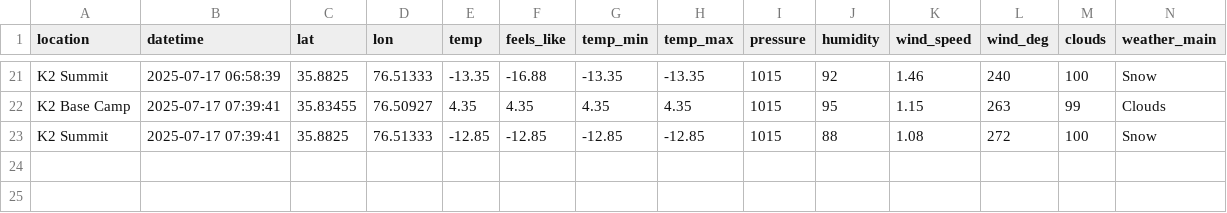
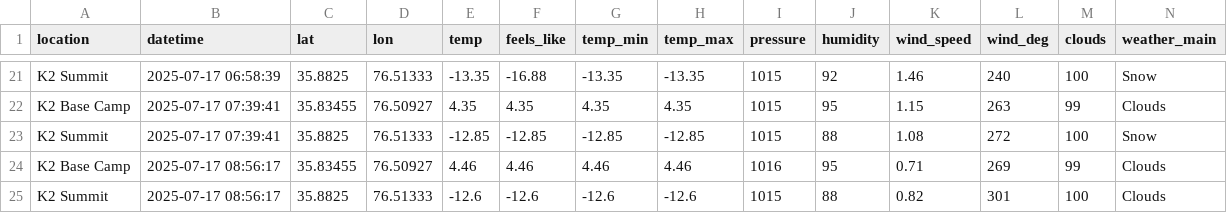
Before and after one commit to 32569/weather-collector, a CSV file: weather.csv, drawn as a sheet; only a part is shown, gaps mark what is left out; rows hold the shown columns only; the diff names each change by its address in the sheet, - before the commit and + after, or states it on an @@ line.

```diff
--- a/weather.csv
+++ b/weather.csv
+row 24: K2 Base Camp | 2025-07-17 08:56:17 | 35.83455 | 76.50927 | 4.46 | 4.46 | 4.46 | 4.46 | 1016 | 95 | 0.71 | 269 | 99 | Clouds
+row 25: K2 Summit | 2025-07-17 08:56:17 | 35.8825 | 76.51333 | -12.6 | -12.6 | -12.6 | -12.6 | 1015 | 88 | 0.82 | 301 | 100 | Clouds
```
